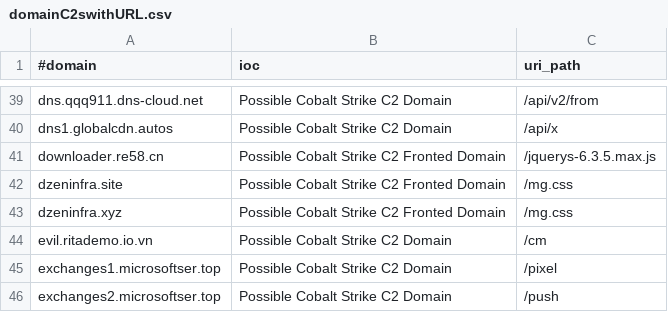
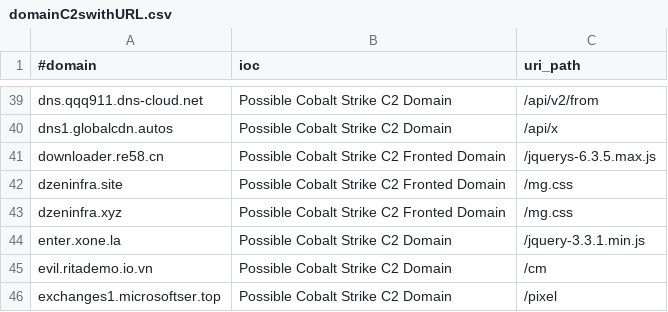
Before and after one commit to Xavier001/IOCs, a CSV file: domainC2swithURL.csv, drawn as a sheet; only a part is shown, gaps mark what is left out; the shorter side is filled out with more unchanged rows; the diff names each change by its address in the sheet, - before the commit and + after, or states it on an @@ line.

```diff
--- a/domainC2swithURL.csv
+++ b/domainC2swithURL.csv
+row 44: enter.xone.la | Possible Cobalt Strike C2 Domain | /jquery-3.3.1.min.js
```
Also changed, not shown: IPC2s.csv, domainC2s-filter-abused.csv, 5 other files.
